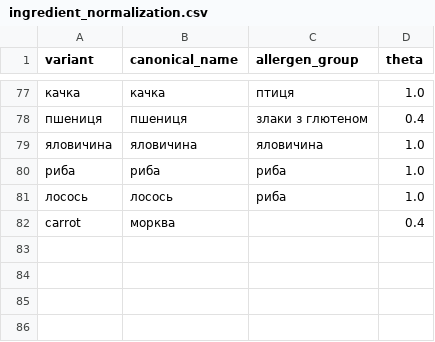
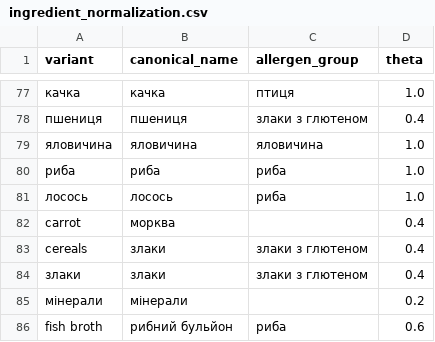
Before and after one commit to ViktoriaHusachenko/PetMind, a CSV file: data/ingredient_normalization.csv, drawn as a sheet; only a part is shown, gaps mark what is left out; the diff names each change by its address in the sheet, - before the commit and + after, or states it on an @@ line.

```diff
--- a/data/ingredient_normalization.csv
+++ b/data/ingredient_normalization.csv
+row 83: cereals | злаки | злаки з глютеном | 0.4
+row 84: злаки | злаки | злаки з глютеном | 0.4
+row 85: мінерали | мінерали |  | 0.2
+row 86: fish broth | рибний бульйон | риба | 0.6
```
Also changed, not shown: data/ingredient_patterns.csv, 10 other files.
